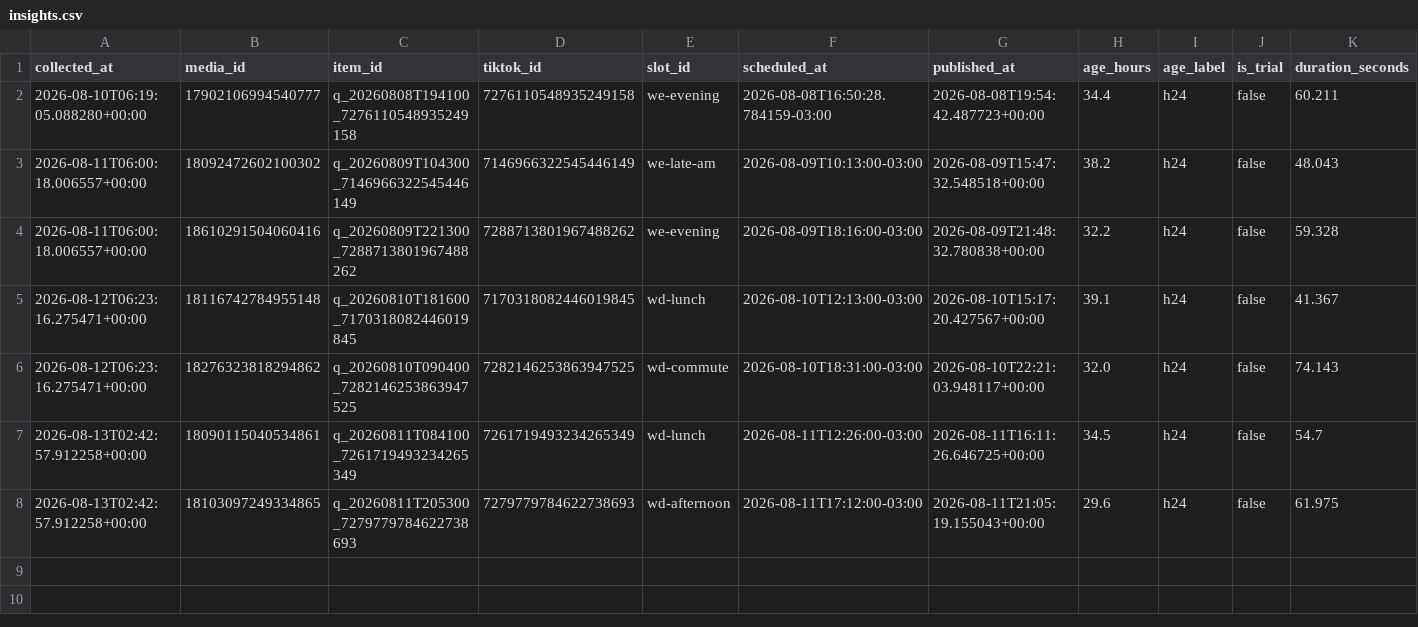
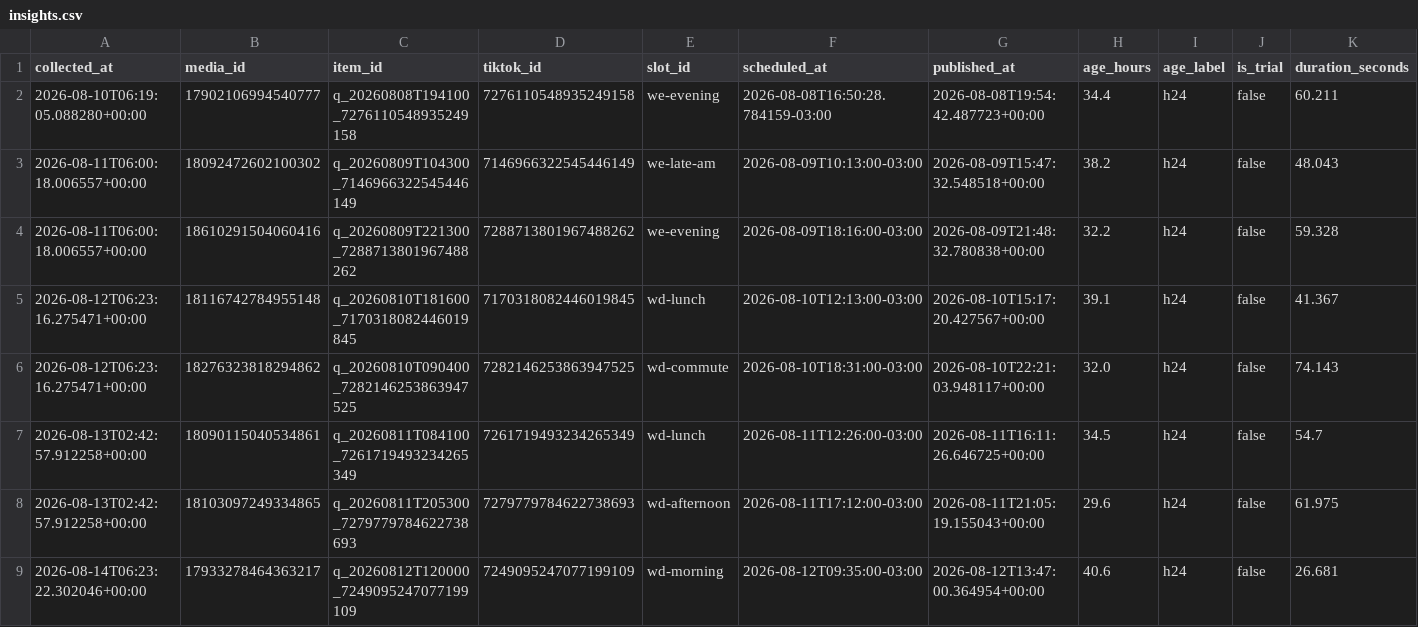
Before and after one commit to lafferreira91/tiktok_insta_lukasmax, a CSV file: data/insights.csv, drawn as a sheet; only a part is shown; rows hold the shown columns only; the diff names each change by its address in the sheet, - before the commit and + after, or states it on an @@ line.

Commit message:
Metricas coletadas no run 31776099512

```diff
--- a/data/insights.csv
+++ b/data/insights.csv
+row 9: 2026-08-14T06:23:22.302046+00:00 | 17933278464363217 | q_20260812T120000_7249095247077199109 | 7249095247077199109 | wd-morning | 2026-08-12T09:35:00-03:00 | 2026-08-12T13:47:00.364954+00:00 | 40.6 | h24 | false | 26.681
```
